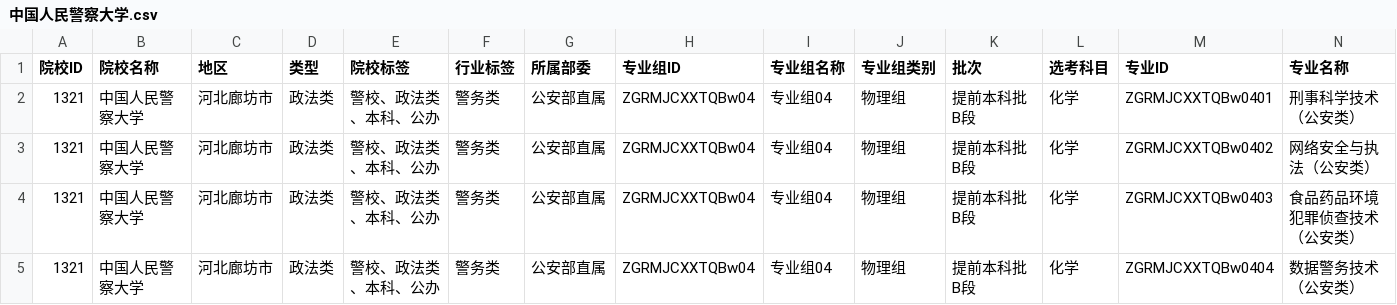
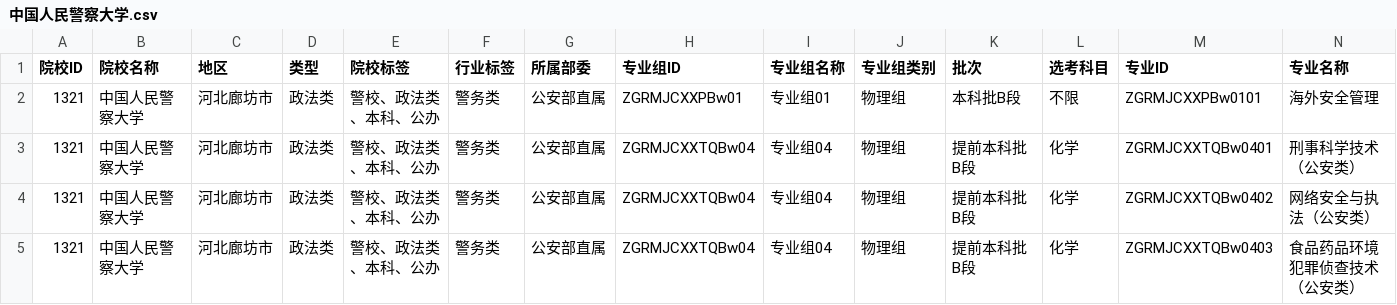
Before and after one commit to ADD574929477/2026, a CSV file: 中国人民警察大学.csv, drawn as a sheet; only a part is shown; the shorter side is filled out with more unchanged rows; rows hold the shown columns only; the diff names each change by its address in the sheet, - before the commit and + after, or states it on an @@ line.

Commit message:
feat: 录入CSV文件数据
Co-authored-by: traeagent <traeagent@users.noreply.github.com>

```diff
--- a/中国人民警察大学.csv
+++ b/中国人民警察大学.csv
+row 2: 1321 | 中国人民警察大学 | 河北廊坊市 | 政法类 | 警校、政法类、本科、公办 | 警务类 | 公安部直属 | ZGRMJCXXPBw01 | 专业组01 | 物理组 | 本科批B段 | 不限 | ZGRMJCXXPBw0101 | 海外安全管理
```
